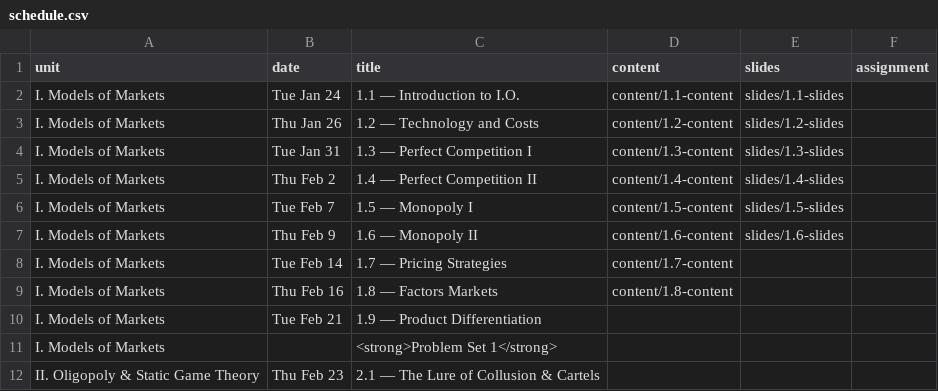
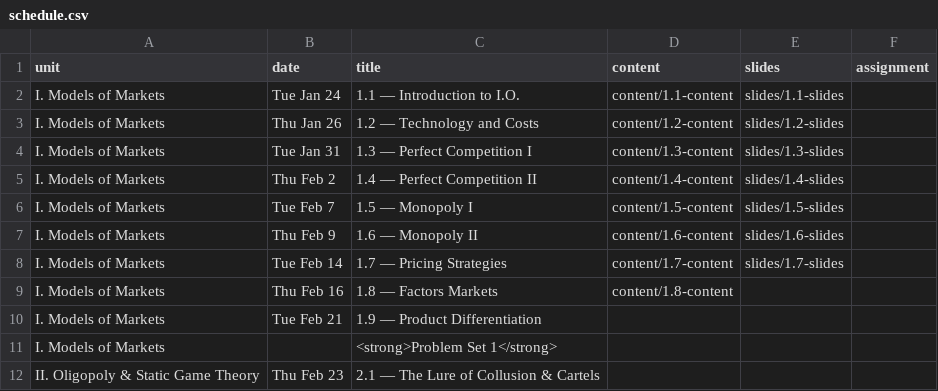
Before and after one commit to ryansafner/ioS23, a CSV file: data/schedule.csv, drawn as a sheet; only a part is shown.

Commit message:
1.7 slides, practice

```diff
--- a/data/schedule.csv
+++ b/data/schedule.csv
@@ -7,3 +7,3 @@ I. Models of Markets,Tue Feb 7,1.5 — Monopoly I,content/1.5-content,slides/1.5
 I. Models of Markets,Thu Feb 9,1.6 — Monopoly II,content/1.6-content,slides/1.6-slides
-I. Models of Markets,Tue Feb 14,1.7 — Pricing Strategies,content/1.7-content,
+I. Models of Markets,Tue Feb 14,1.7 — Pricing Strategies,content/1.7-content,slides/1.7-slides
 I. Models of Markets,Thu Feb 16,1.8 — Factors Markets,content/1.8-content,
```
Also changed, not shown: 56 other files.
